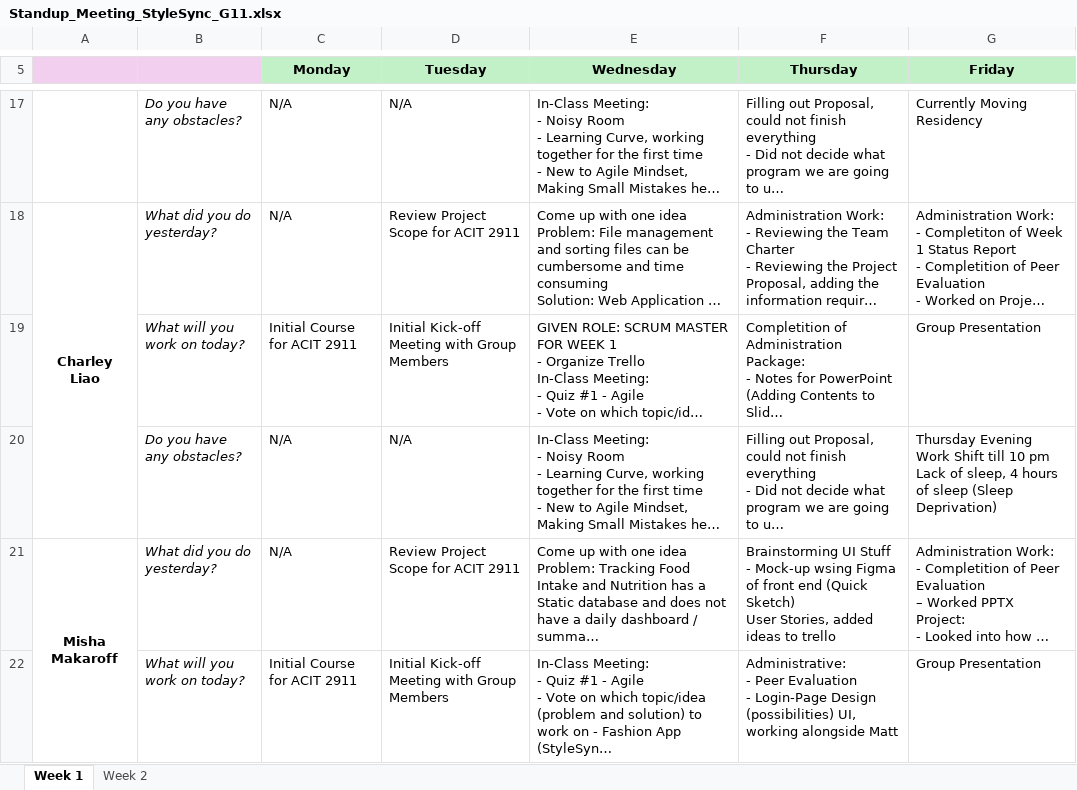
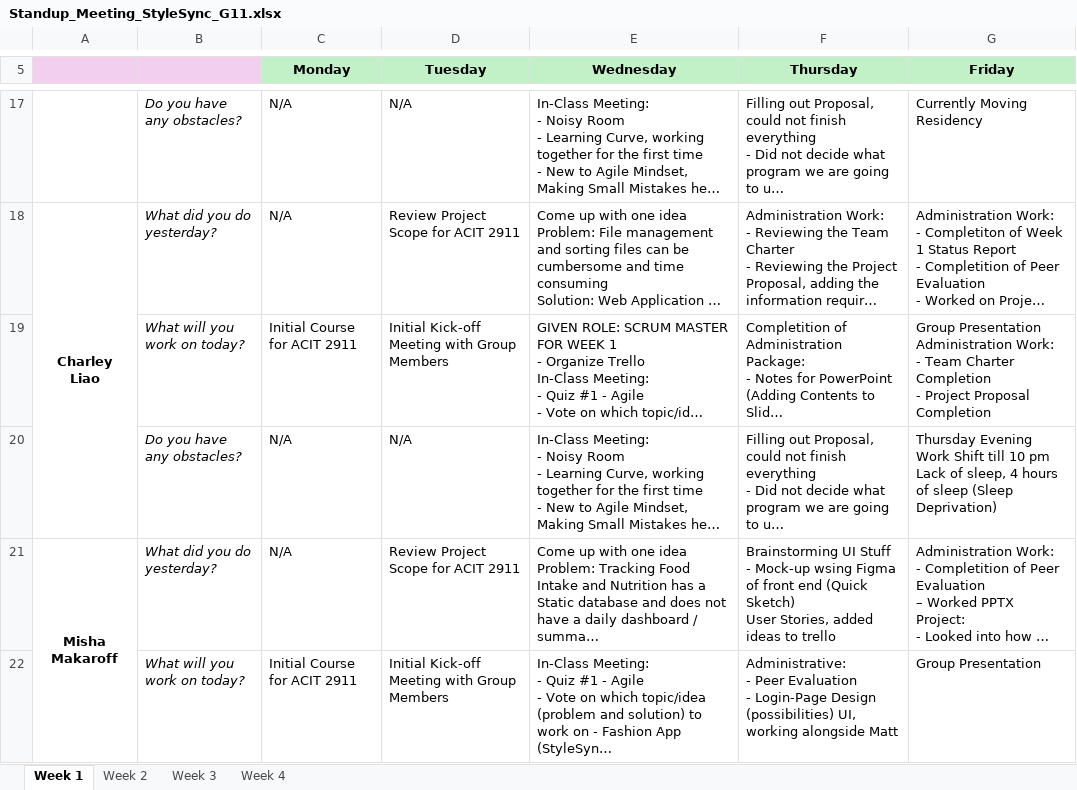
Before and after one commit to inspiritilda/StyleSync, an Excel workbook: Standup_Meeting_StyleSync_G11.xlsx, sheet Week 1, drawn as a sheet; only a part is shown, gaps mark what is left out; long unchanged cells end in …; values as stored, in another font and other column widths than the file's, no borders; ↵ is a line break in a cell; the diff names each change by its address in the sheet, - before the commit and + after, or states it on an @@ line.

```diff
--- a/Standup_Meeting_StyleSync_G11.xlsx (sheet Week 1)
+++ b/Standup_Meeting_StyleSync_G11.xlsx (sheet Week 1)
+sheet tab: Week 3
+sheet tab: Week 4
-G19 (Friday): Group Presentation
+G19 (Friday): Group Presentation ↵ Administration Work: ↵ - Team Charter Completion ↵ - Project Proposal Completion
```
Also changed, not shown: sheet Week 2, 4 other files.
